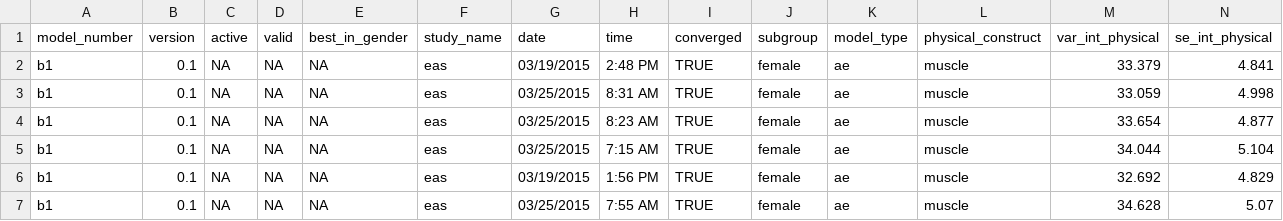
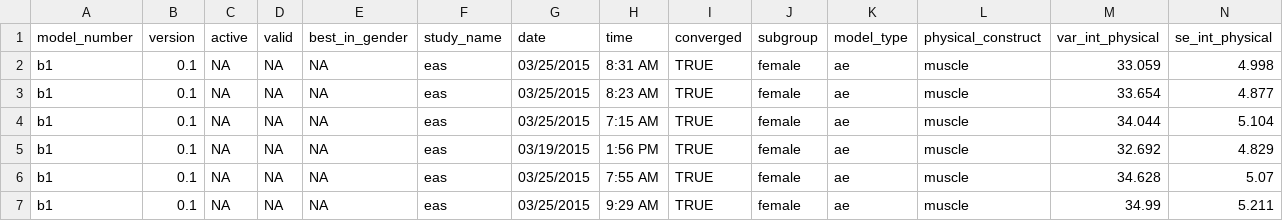
Before and after one commit to IALSA/IALSA-2015-Portland, a CSV file: studies/eas/study_automation_result.csv, drawn as a sheet; only a part is shown; the shorter side is filled out with more unchanged rows; rows hold the shown columns only; the diff names each change by its address in the sheet, - before the commit and + after, or states it on an @@ line.

```diff
--- a/studies/eas/study_automation_result.csv
+++ b/studies/eas/study_automation_result.csv
-row 2: b1 | 0.1 | NA | NA | NA | eas | 03/19/2015 | 2:48 PM | TRUE | female | ae | muscle | 33.379 | 4.841
```
Also changed, not shown: studies/habc/study_automation_result.csv, 44 other files.
